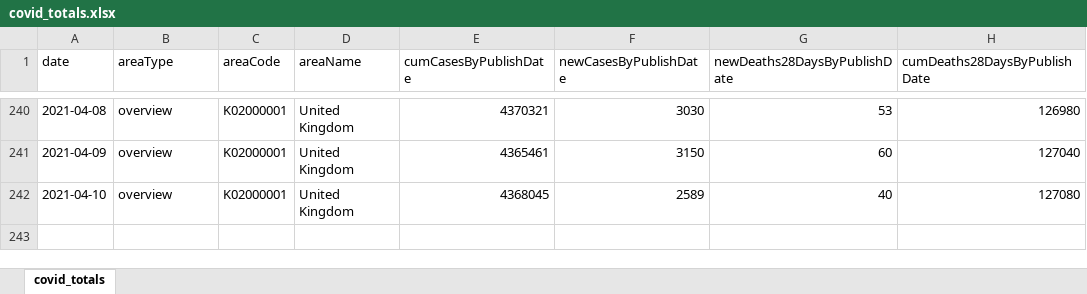
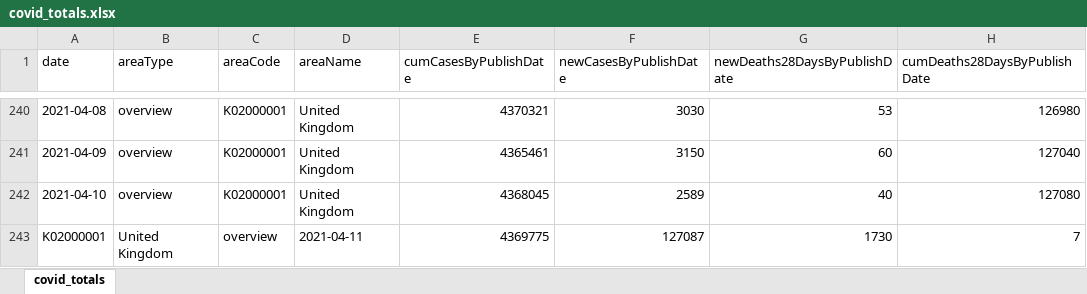
Before and after one commit to waiky8/ukcovid-19, an Excel workbook: covid_totals.xlsx, sheet covid_totals, drawn as a sheet; only a part is shown, gaps mark what is left out; values as stored, in another font and other column widths than the file's, no borders; the diff names each change by its address in the sheet, - before the commit and + after, or states it on an @@ line.

Commit message:
Add files via upload

```diff
--- a/covid_totals.xlsx (sheet covid_totals)
+++ b/covid_totals.xlsx (sheet covid_totals)
+row 243: K02000001 | United Kingdom | overview | 2021-04-11 | 4369775 | 127087 | 1730 | 7
```
